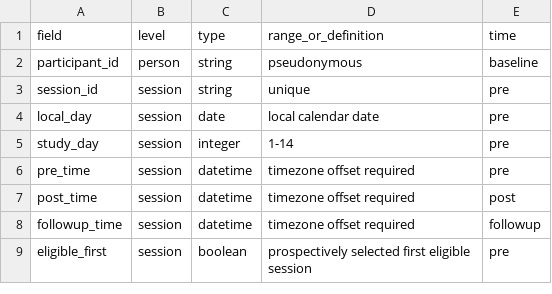
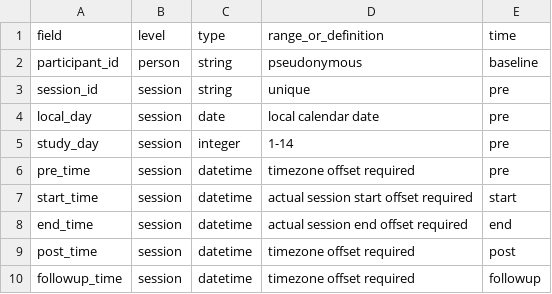
Before and after one commit to MatPomGit/arc-music, a CSV file: manuscripts/MSC-MUS-P06/analysis/data-dictionary.csv, drawn as a sheet; only a part is shown; the shorter side is filled out with more unchanged rows; the diff names each change by its address in the sheet, - before the commit and + after, or states it on an @@ line.

Commit message:
Validate P06 diary session ledger and integrate primary, secondary and sensitivity pipeline

```diff
--- a/manuscripts/MSC-MUS-P06/analysis/data-dictionary.csv
+++ b/manuscripts/MSC-MUS-P06/analysis/data-dictionary.csv
+row 7: start_time | session | datetime | actual session start offset required | start
+row 8: end_time | session | datetime | actual session end offset required | end
```
Also changed, not shown: 9 other files.
